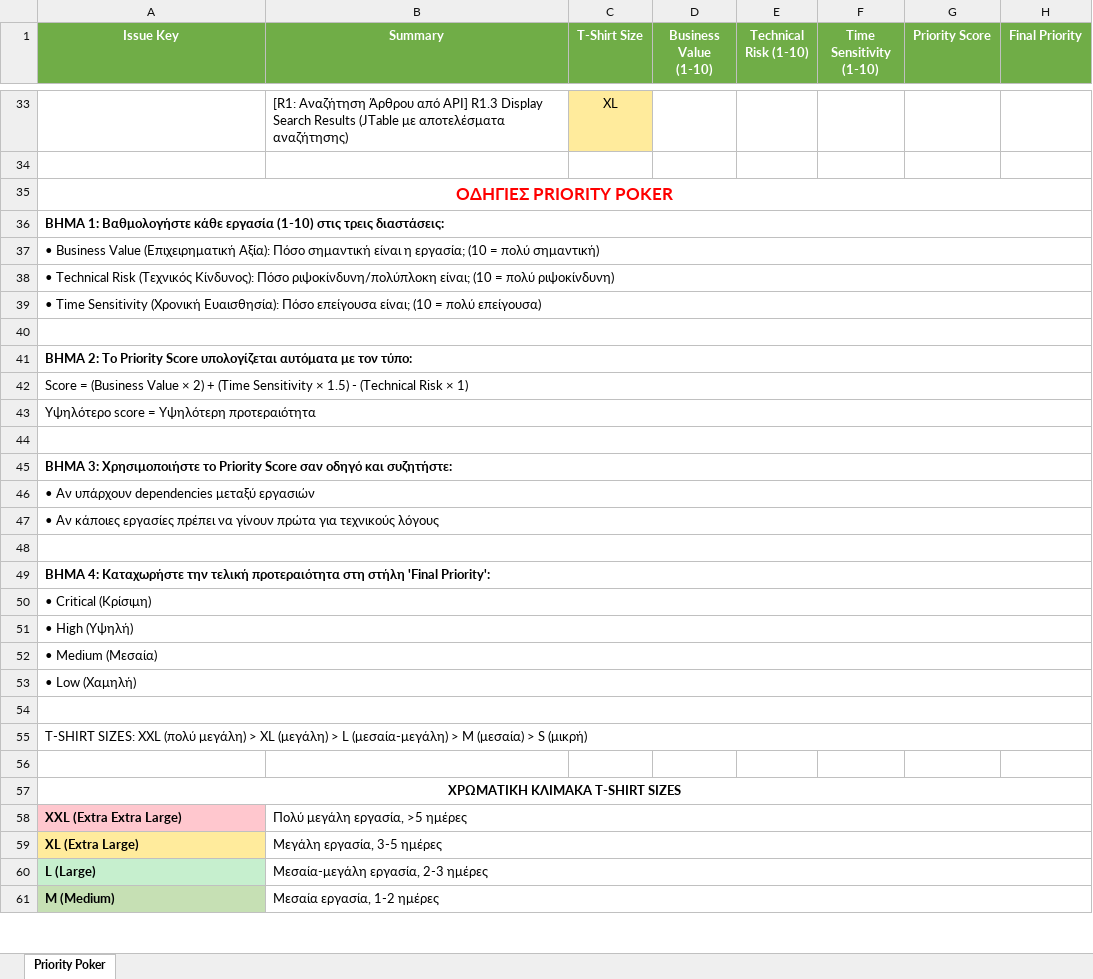
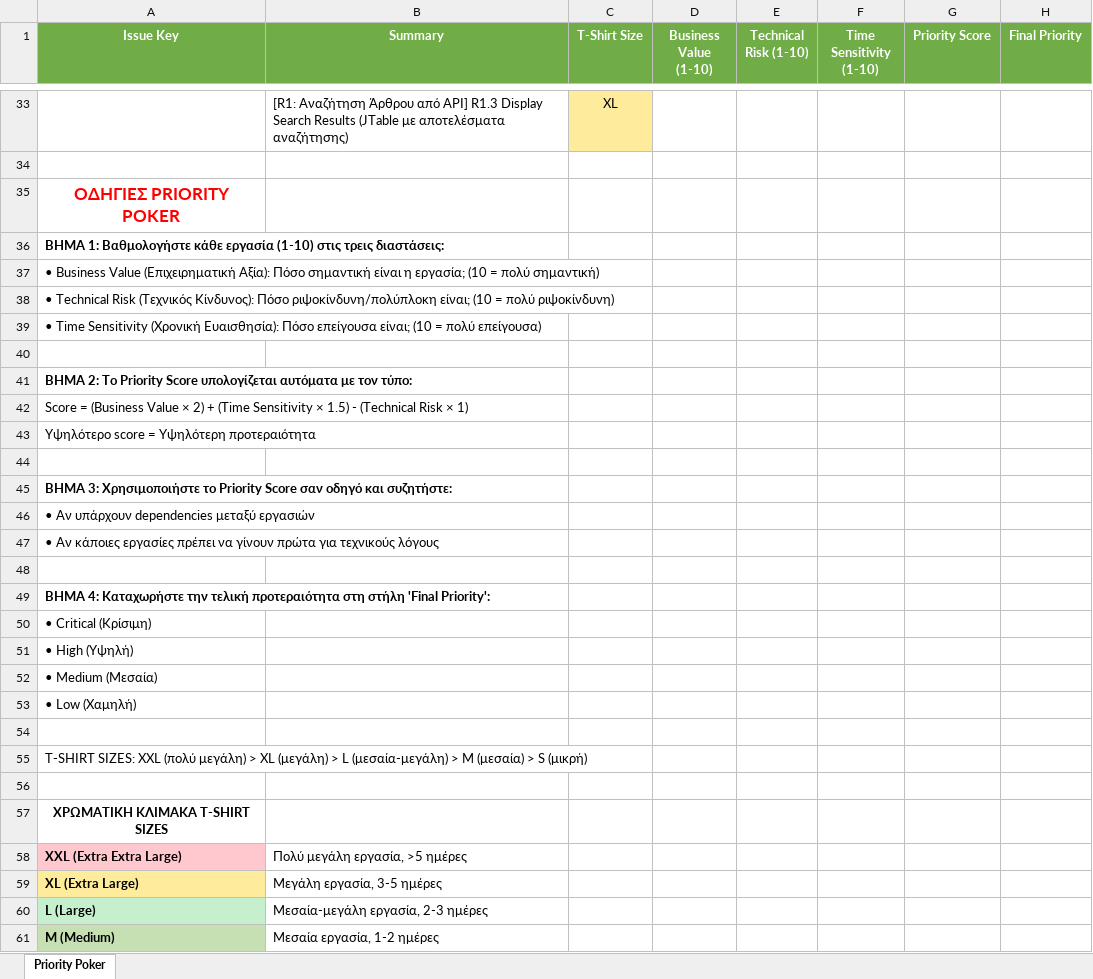
Before and after one commit to ArisKar/WikiViewer, an Excel workbook: WikiViewer Documents/priority_poker.xlsx, sheet Priority Poker, drawn as a sheet; only a part is shown, gaps mark what is left out; values as stored, in another font and other column widths than the file's, no borders; the diff covers the shown part only; the diff names each change by its address in the sheet, - before the commit and + after, or states it on an @@ line.

```diff
--- a/WikiViewer Documents/priority_poker.xlsx (sheet Priority Poker)
+++ b/WikiViewer Documents/priority_poker.xlsx (sheet Priority Poker)
-A35:H35 merged
-A36:H36 merged
-A37:H37 merged
-A38:H38 merged
-A39:H39 merged
-A40:H40 merged
-A41:H41 merged
-A42:H42 merged
-A43:H43 merged
-A44:H44 merged
-A45:H45 merged
-A46:H46 merged
-A47:H47 merged
-A48:H48 merged
-A49:H49 merged
-A50:H50 merged
-A51:H51 merged
-A52:H52 merged
-A53:H53 merged
-A54:H54 merged
-A55:H55 merged
-A57:H57 merged
-B58:H58 merged
-B59:H59 merged
-B60:H60 merged
-B61:H61 merged
```
Also changed, not shown: 1 edited cell and merged cells elsewhere in this sheet, WikiViewer Documents/planning_poker.xlsx, WikiViewer Documents/product_backlog.xlsx, 1 other file.
